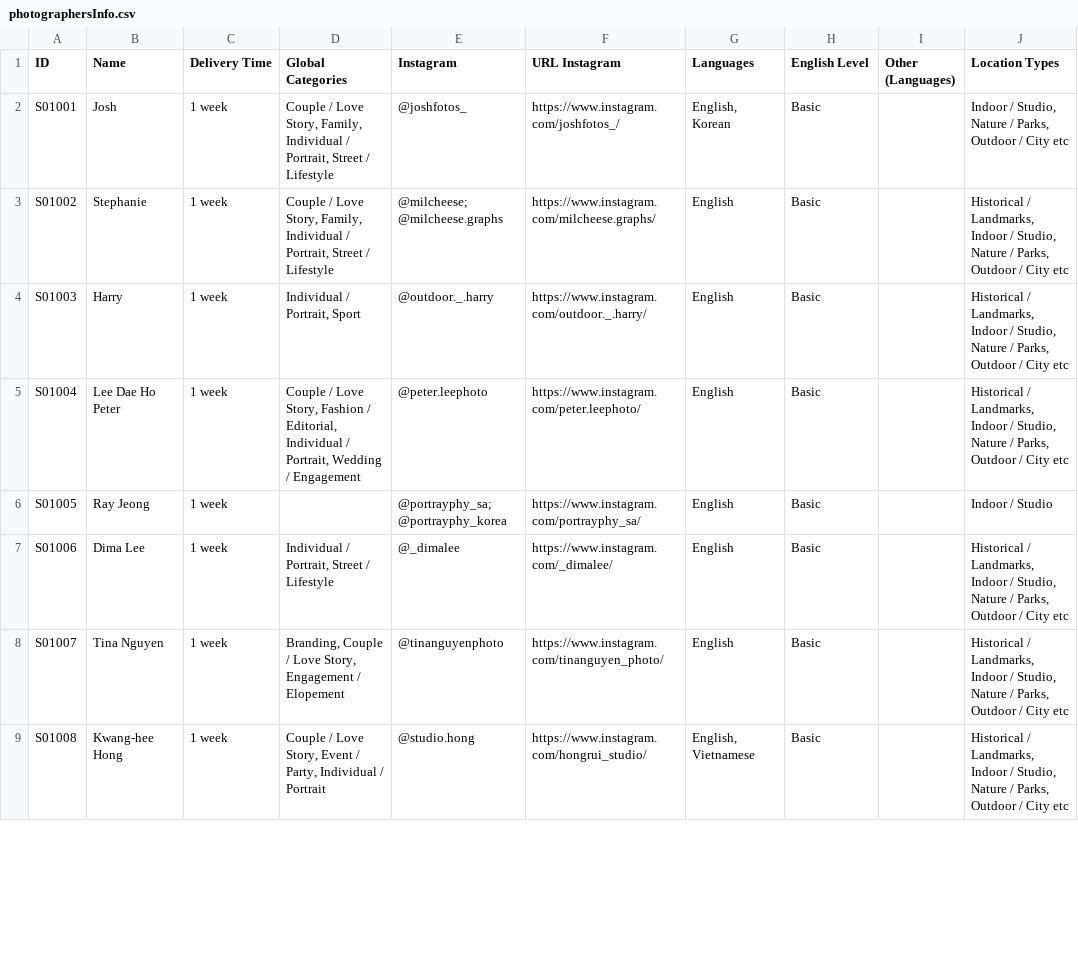
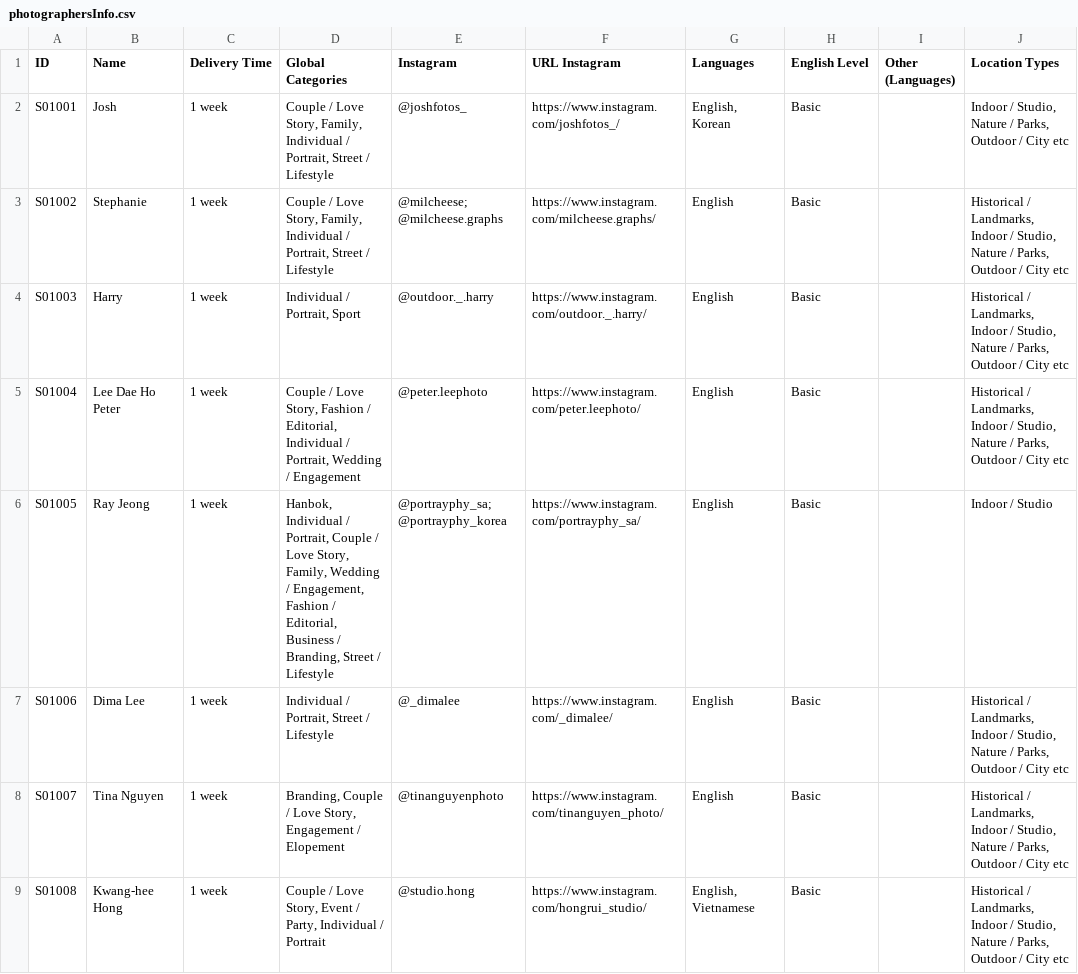
Before and after one commit to denizsulmaz/sphotmvp, a CSV file: photographersInfo.csv, drawn as a sheet; only a part is shown; the diff names each change by its address in the sheet, - before the commit and + after, or states it on an @@ line.

Commit message:
Update: add S01005 categories, raise portfolio image limit to 20, new photos for S01005 & S01014

```diff
--- a/photographersInfo.csv
+++ b/photographersInfo.csv
-D6 (Global Categories): (empty)
+D6 (Global Categories): Hanbok, Individual / Portrait, Couple / Love Story, Family, Wedding / Engagement, Fashion / Editorial, Business / Branding, Street / Lifestyle
```
Also changed, not shown: 15 other files.
